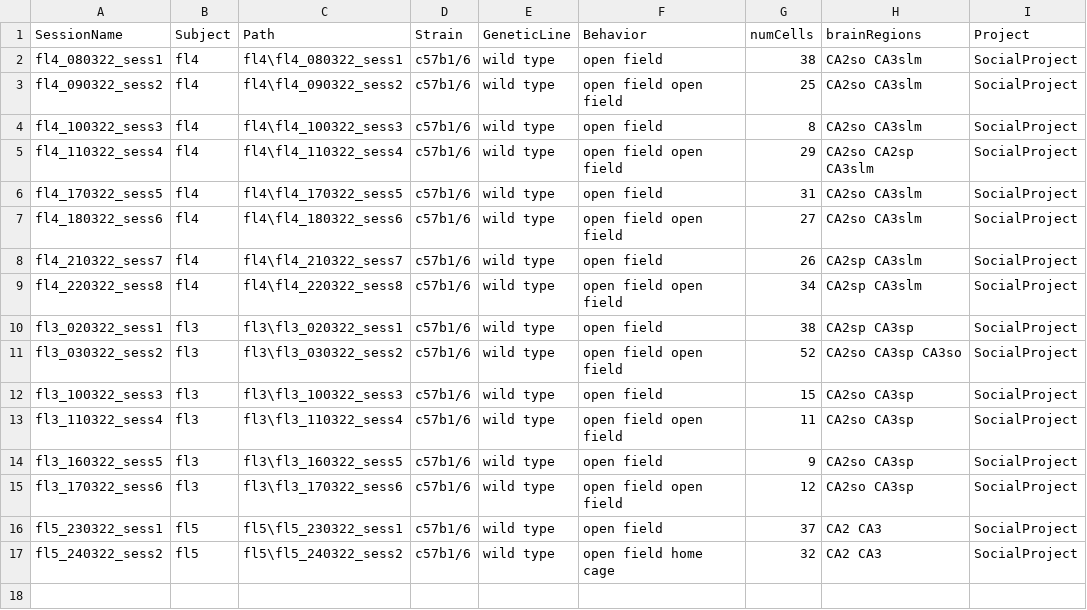
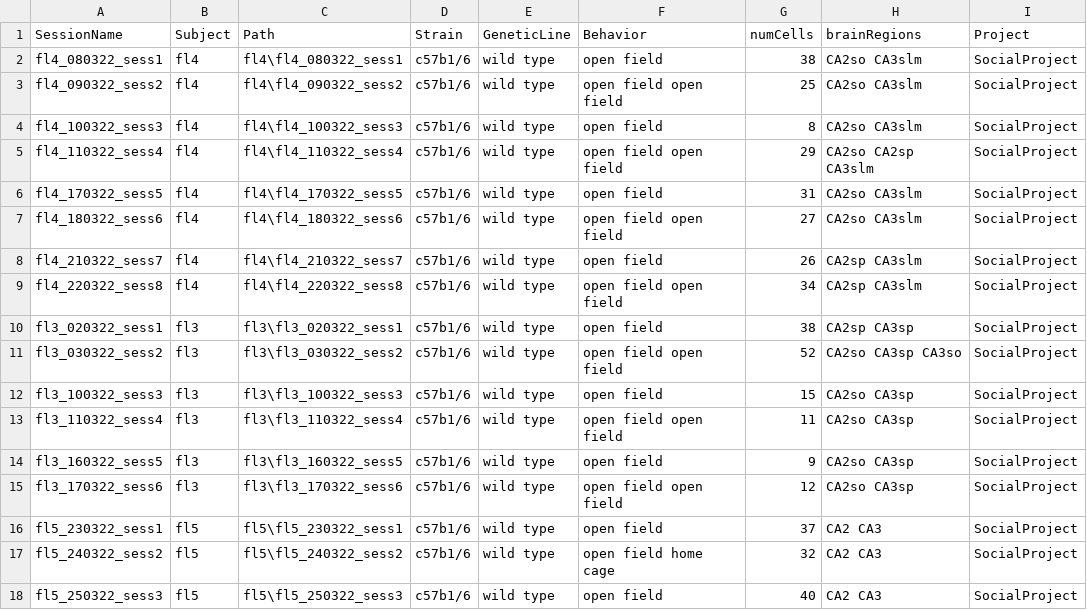
Before and after one commit to abadpablo/SocialProject, a CSV file: indexedSessions_SocialProject.csv, drawn as a sheet.

Commit message:
Added Session: FL5_250322_sess3

```diff
--- a/indexedSessions_SocialProject.csv
+++ b/indexedSessions_SocialProject.csv
@@ -17 +17,2 @@ fl5_230322_sess1,fl5,fl5\fl5_230322_sess1,c57b1/6,wild type,open field,37,CA2 CA
 fl5_240322_sess2,fl5,fl5\fl5_240322_sess2,c57b1/6,wild type,open field home cage,32,CA2 CA3,SocialProject
+fl5_250322_sess3,fl5,fl5\fl5_250322_sess3,c57b1/6,wild type,open field,40,CA2 CA3,SocialProject
```
